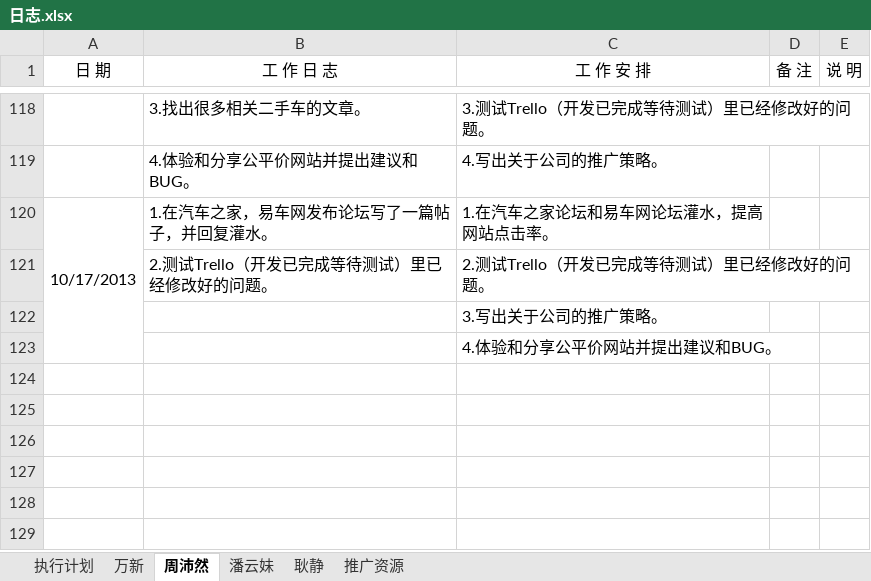
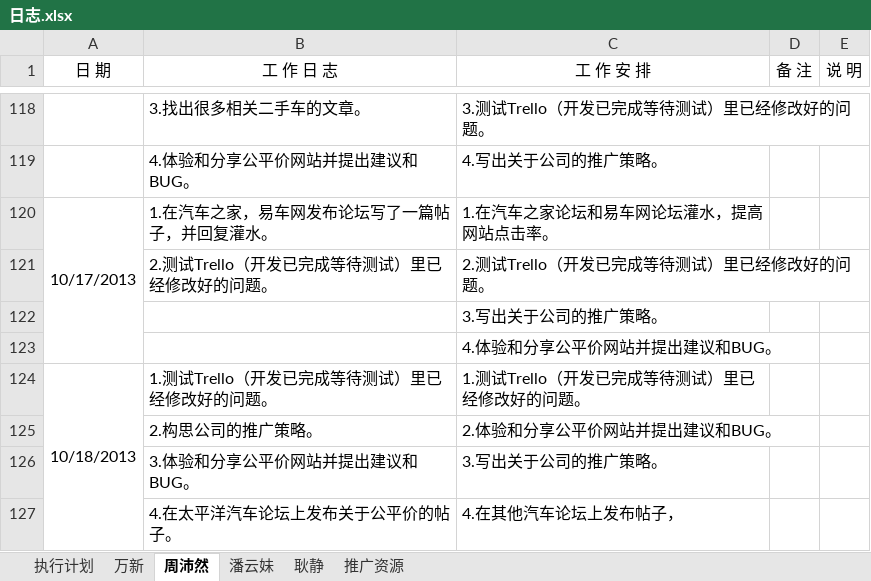
Before and after one commit to GPJxiaoshou/xiaoshou, an Excel workbook: 日志.xlsx, sheet 周沛然, drawn as a sheet; only a part is shown, gaps mark what is left out; values as stored, in another font and other column widths than the file's, no borders; the diff names each change by its address in the sheet, - before the commit and + after, or states it on an @@ line.

Commit message:
日志更新

```diff
--- a/日志.xlsx (sheet 周沛然)
+++ b/日志.xlsx (sheet 周沛然)
+row 124: 10/18/2013 | 1.测试Trello（开发已完成等待测试）里已经修改好的问题。 | 1.测试Trello（开发已完成等待测试）里已经修改好的问题。
+row 125:  | 2.构思公司的推广策略。 | 2.体验和分享公平价网站并提出建议和BUG。
+row 126:  | 3.体验和分享公平价网站并提出建议和BUG。 | 3.写出关于公司的推广策略。
+row 127:  | 4.在太平洋汽车论坛上发布关于公平价的帖子。 | 4.在其他汽车论坛上发布帖子，
```
Also changed, not shown: sheet 执行计划.
